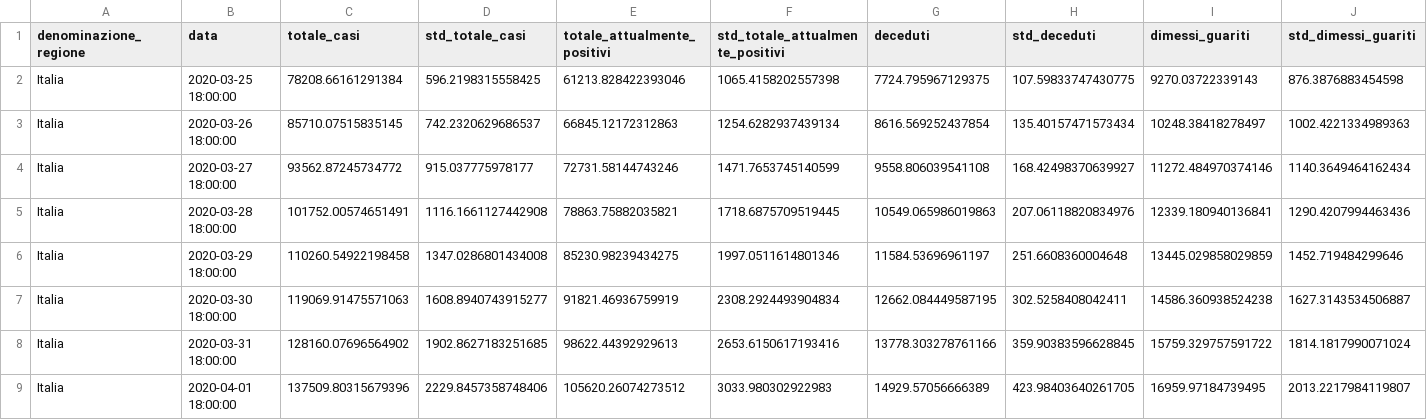
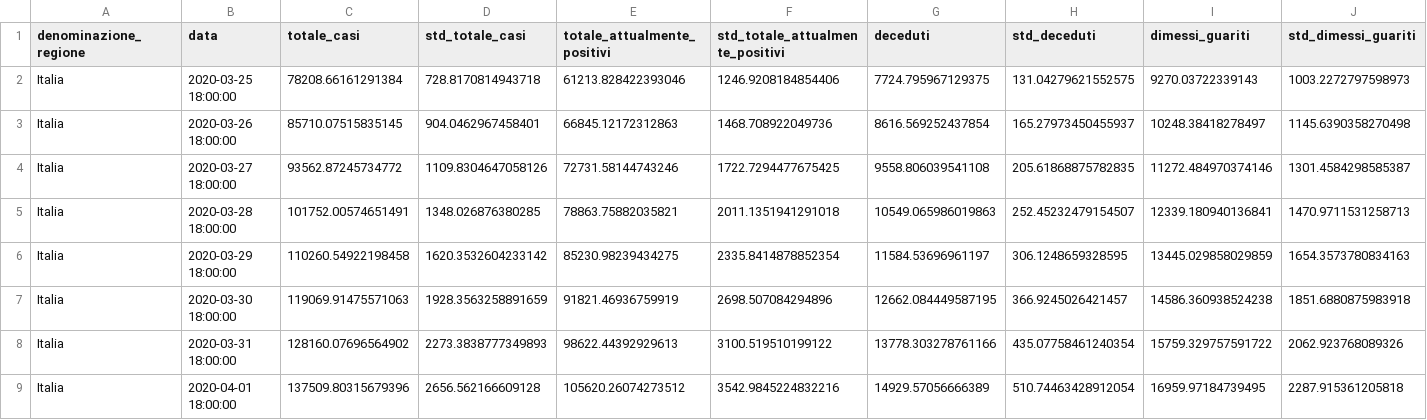
Before and after one commit to albortros/COVID-19, a CSV file: model-Gompertz/model-gompertz-national.csv, drawn as a sheet; only a part is shown; the diff covers the shown part only.

```diff
--- a/model-Gompertz/model-gompertz-national.csv
+++ b/model-Gompertz/model-gompertz-national.csv
@@ -1,9 +1,9 @@
 "denominazione_regione","data","totale_casi","std_totale_casi","totale_attualmente_positivi","std_totale_attualmente_positivi","deceduti","std_deceduti","dimessi_guariti","std_dimessi_guariti"
-"Italia","2020-03-25 18:00:00","78208.66161291384","596.2198315558425","61213.828422393046","1065.4158202557398","7724.795967129375","107.59833747430775","9270.03722339143","876.3876883454598"
-"Italia","2020-03-26 18:00:00","85710.07515835145","742.2320629686537","66845.12172312863","1254.6282937439134","8616.569252437854","135.40157471573434","10248.38418278497","1002.4221334989363"
-"Italia","2020-03-27 18:00:00","93562.87245734772","915.037775978177","72731.58144743246","1471.7653745140599","9558.806039541108","168.42498370639927","11272.484970374146","1140.3649464162434"
-"Italia","2020-03-28 18:00:00","101752.00574651491","1116.1661127442908","78863.75882035821","1718.6875709519445","10549.065986019863","207.06118820834976","12339.180940136841","1290.4207994463436"
-"Italia","2020-03-29 18:00:00","110260.54922198458","1347.0286801434008","85230.98239434275","1997.0511614801346","11584.53696961197","251.6608360004648","13445.029858029859","1452.719484299646"
-"Italia","2020-03-30 18:00:00","119069.91475571063","1608.8940743915277","91821.46936759919","2308.2924493904834","12662.084449587195","302.5258408042411","14586.360938524238","1627.3143534506887"
-"Italia","2020-03-31 18:00:00","128160.07696564902","1902.8627183251685","98622.44392929613","2653.6150617193416","13778.303278761166","359.90383596628845","15759.329757591722","1814.1817990071024"
-"Italia","2020-04-01 18:00:00","137509.80315679396","2229.8457358748406","105620.26074273512","3033.980302922983","14929.57056666389","423.98403640261705","16959.97184739495","2013.2217984119807"
+"Italia","2020-03-25 18:00:00","78208.66161291384","728.8170814943718","61213.828422393046","1246.9208184854406","7724.795967129375","131.04279621552575","9270.03722339143","1003.2272797598973"
+"Italia","2020-03-26 18:00:00","85710.07515835145","904.0462967458401","66845.12172312863","1468.708922049736","8616.569252437854","165.27973450455937","10248.38418278497","1145.6390358270498"
+"Italia","2020-03-27 18:00:00","93562.87245734772","1109.8304647058126","72731.58144743246","1722.7294477675425","9558.806039541108","205.61868875782835","11272.484970374146","1301.4584298585387"
+"Italia","2020-03-28 18:00:00","101752.00574651491","1348.026876380285","78863.75882035821","2011.1351941291018","10549.065986019863","252.45232479154507","12339.180940136841","1470.9711531258713"
+"Italia","2020-03-29 18:00:00","110260.54922198458","1620.3532604233142","85230.98239434275","2335.8414878852354","11584.53696961197","306.1248659328595","13445.029858029859","1654.3573780834163"
+"Italia","2020-03-30 18:00:00","119069.91475571063","1928.3563258891659","91821.46936759919","2698.507084294896","12662.084449587195","366.9245026421457","14586.360938524238","1851.6880875983918"
+"Italia","2020-03-31 18:00:00","128160.07696564902","2273.3838777349893","98622.44392929613","3100.519510199122","13778.303278761166","435.07758461240354","15759.329757591722","2062.923768089326"
+"Italia","2020-04-01 18:00:00","137509.80315679396","2656.562166609128","105620.26074273512","3542.9845224832216","14929.57056666389","510.74463428912054","16959.97184739495","2287.915361205818"
```
Also changed, not shown: 24 edited cells elsewhere in this file, model-Logistic/model-logistic-national.csv, 3 other files.
